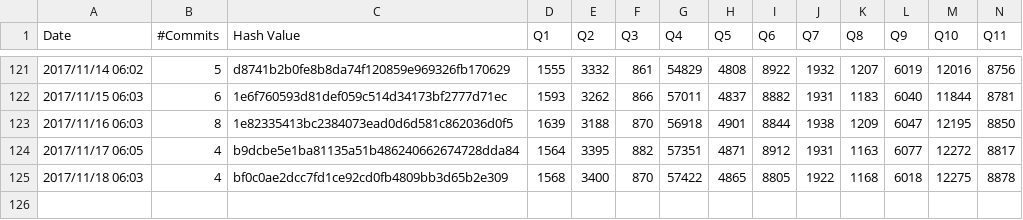
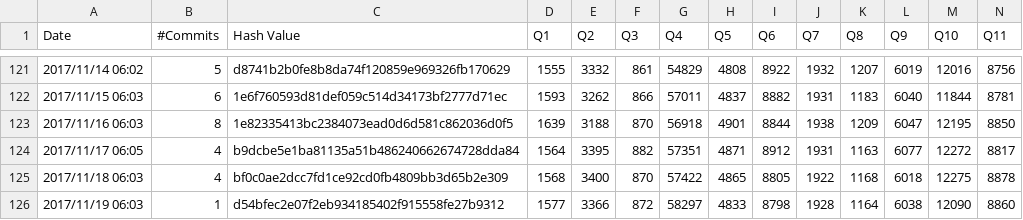
Before and after one commit to maropu/spark-tpcds-datagen, a CSV file: reports/tpcds-avg-results.csv, drawn as a sheet; only a part is shown, gaps mark what is left out; rows hold the shown columns only; the diff names each change by its address in the sheet, - before the commit and + after, or states it on an @@ line.

Commit message:
[AUTOMATICALLY GENERATED] Update TPCDS reports in 2017/11/19 06:10

```diff
--- a/reports/tpcds-avg-results.csv
+++ b/reports/tpcds-avg-results.csv
+row 126: 2017/11/19 06:03 | 1 | d54bfec2e07f2eb934185402f915558fe27b9312 | 1577 | 3366 | 872 | 58297 | 4833 | 8798 | 1928 | 1164 | 6038 | 12090 | 8860
```
Also changed, not shown: 1 other file.
